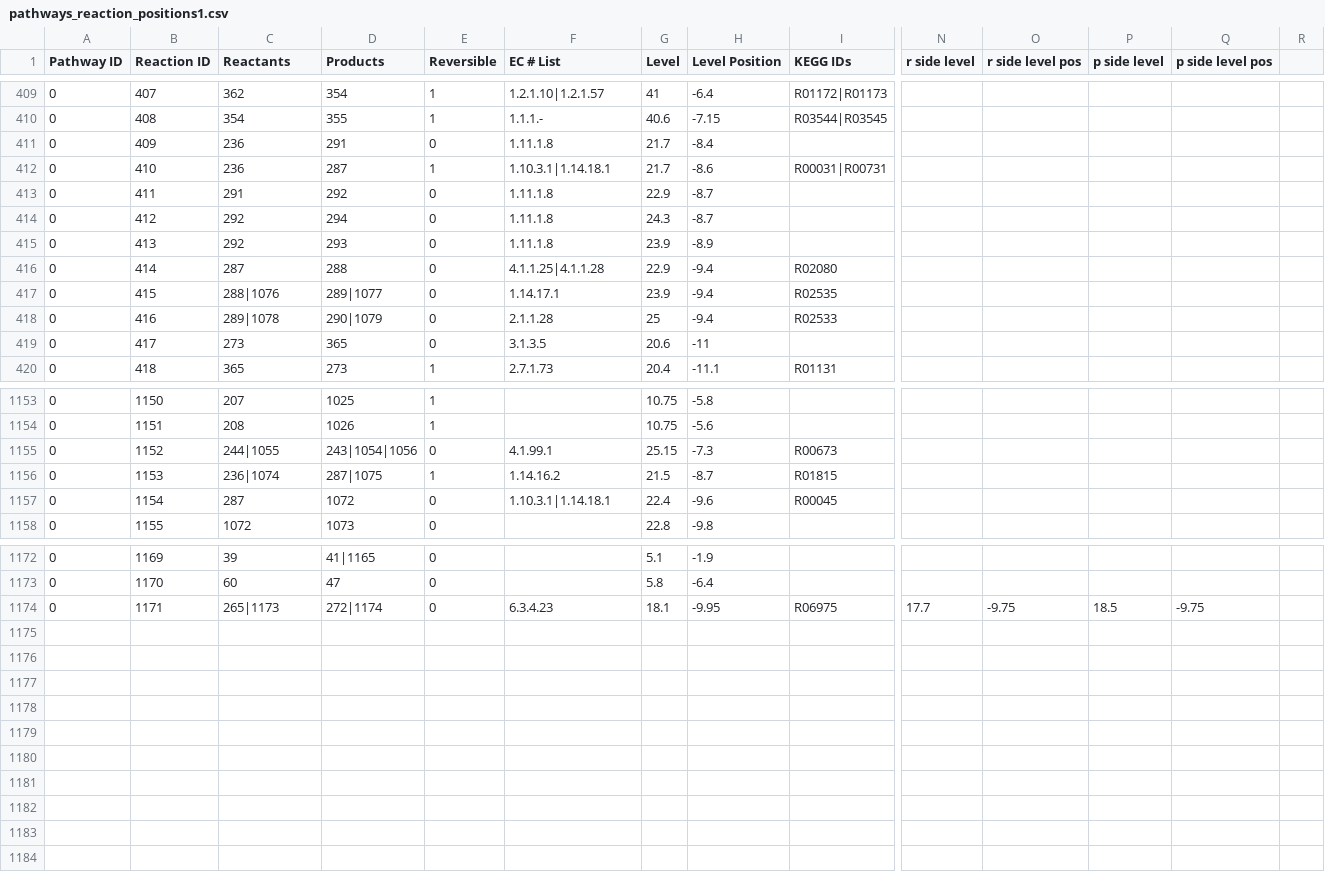
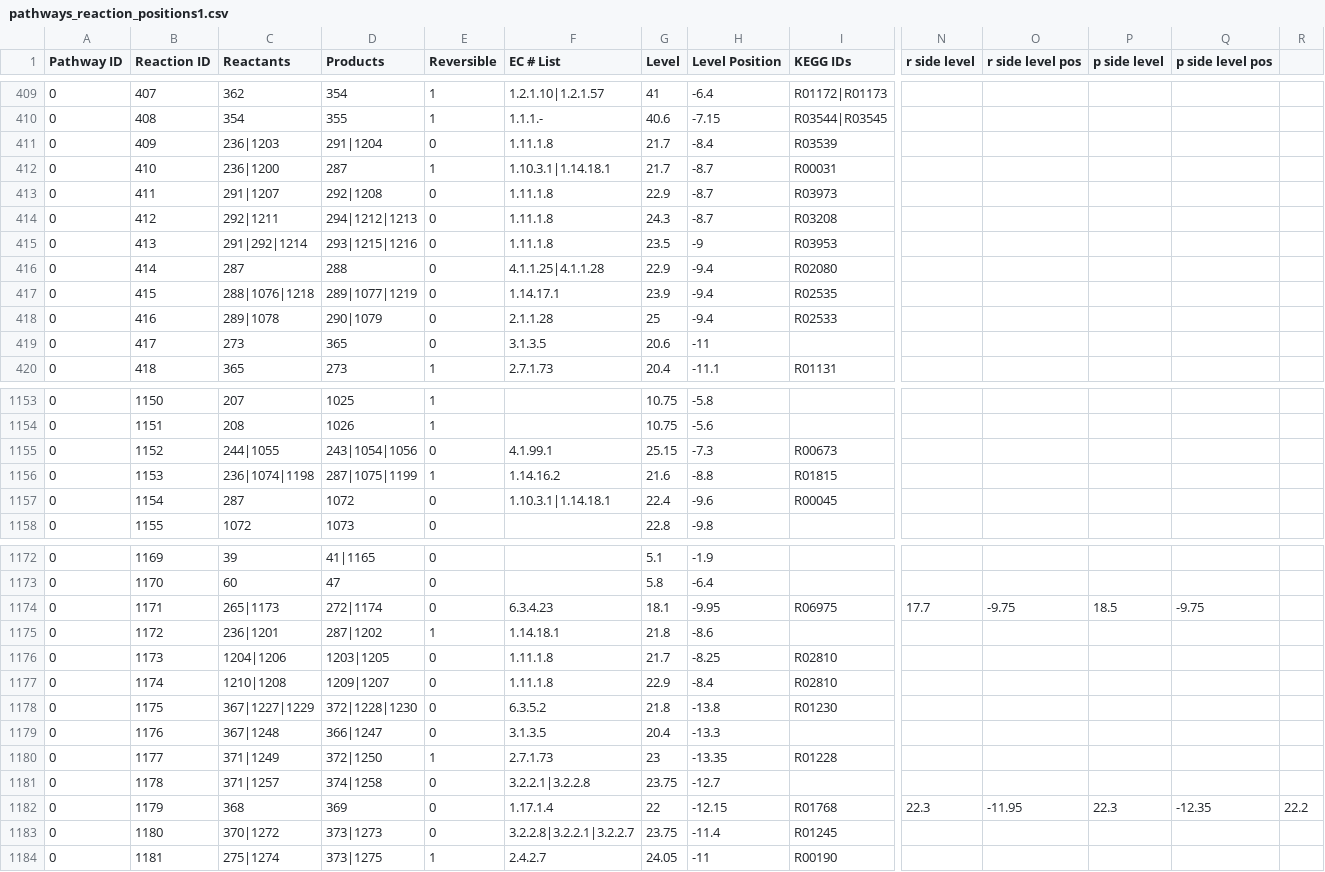
Before and after one commit to jimkell/mostSandbox, a CSV file: etc/visualization/pathways_reaction_positions1.csv, drawn as a sheet; only a part is shown, gaps mark what is left out; rows hold the shown columns only; the diff covers the shown part only; the diff names each change by its address in the sheet, - before the commit and + after, or states it on an @@ line.

```diff
--- a/etc/visualization/pathways_reaction_positions1.csv
+++ b/etc/visualization/pathways_reaction_positions1.csv
-C411 (Reactants): 236
+C411 (Reactants): 236|1203
-D411 (Products): 291
+D411 (Products): 291|1204
-I411 (KEGG IDs): (empty)
+I411 (KEGG IDs): R03539
-C412 (Reactants): 236
+C412 (Reactants): 236|1200
-H412 (Level Position): -8.6
+H412 (Level Position): -8.7
-I412 (KEGG IDs): R00031|R00731
+I412 (KEGG IDs): R00031
-C413 (Reactants): 291
+C413 (Reactants): 291|1207
-D413 (Products): 292
+D413 (Products): 292|1208
-I413 (KEGG IDs): (empty)
+I413 (KEGG IDs): R03973
-C414 (Reactants): 292
+C414 (Reactants): 292|1211
-D414 (Products): 294
+D414 (Products): 294|1212|1213
-I414 (KEGG IDs): (empty)
+I414 (KEGG IDs): R03208
-C415 (Reactants): 292
+C415 (Reactants): 291|292|1214
-D415 (Products): 293
+D415 (Products): 293|1215|1216
-G415 (Level): 23.9
+G415 (Level): 23.5
-H415 (Level Position): -8.9
+H415 (Level Position): -9
-I415 (KEGG IDs): (empty)
+I415 (KEGG IDs): R03953
-C417 (Reactants): 288|1076
+C417 (Reactants): 288|1076|1218
-D417 (Products): 289|1077
+D417 (Products): 289|1077|1219
-C1156 (Reactants): 236|1074
+C1156 (Reactants): 236|1074|1198
-D1156 (Products): 287|1075
+D1156 (Products): 287|1075|1199
-G1156 (Level): 21.5
+G1156 (Level): 21.6
-H1156 (Level Position): -8.7
+H1156 (Level Position): -8.8
+row 1175: 0 | 1172 | 236|1201 | 287|1202 | 1 | 1.14.18.1 | 21.8 | -8.6
+row 1176: 0 | 1173 | 1204|1206 | 1203|1205 | 0 | 1.11.1.8 | 21.7 | -8.25 | R02810
+row 1177: 0 | 1174 | 1210|1208 | 1209|1207 | 0 | 1.11.1.8 | 22.9 | -8.4 | R02810
+row 1178: 0 | 1175 | 367|1227|1229 | 372|1228|1230 | 0 | 6.3.5.2 | 21.8 | -13.8 | R01230
+row 1179: 0 | 1176 | 367|1248 | 366|1247 | 0 | 3.1.3.5 | 20.4 | -13.3
+row 1180: 0 | 1177 | 371|1249 | 372|1250 | 1 | 2.7.1.73 | 23 | -13.35 | R01228
+row 1181: 0 | 1178 | 371|1257 | 374|1258 | 0 | 3.2.2.1|3.2.2.8 | 23.75 | -12.7
+row 1182: 0 | 1179 | 368 | 369 | 0 | 1.17.1.4 | 22 | -12.15 | R01768 | 22.3 | -11.95 | 22.3 | -12.35 | 22.2
+row 1183: 0 | 1180 | 370|1272 | 373|1273 | 0 | 3.2.2.8|3.2.2.1|3.2.2.7 | 23.75 | -11.4 | R01245
+row 1184: 0 | 1181 | 275|1274 | 373|1275 | 1 | 2.4.2.7 | 24.05 | -11 | R00190
```
Also changed, not shown: 66 edited cells elsewhere in this file, etc/visualization/pathway_metabolite_positions1.csv, 1 other file.
